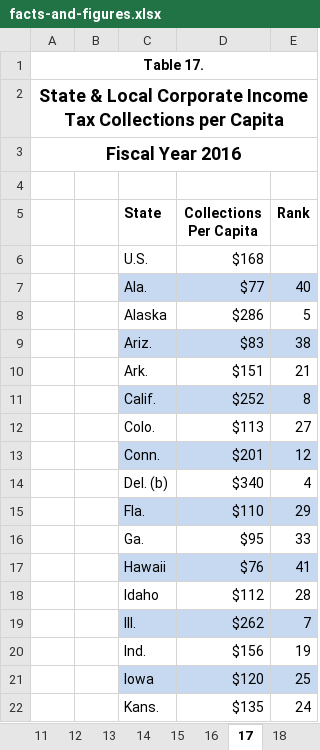
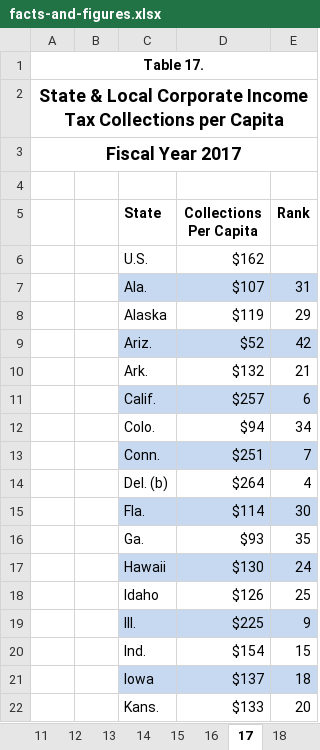
Before and after one commit to TaxFoundation/facts-and-figures-web, an Excel workbook: src/data/facts-and-figures.xlsx, sheet 17, drawn as a sheet; only a part is shown; values as stored, in another font and other column widths than the file's, no borders; the diff covers the shown part only; the diff names each change by its address in the sheet, - before the commit and + after, or states it on an @@ line.

```diff
--- a/src/data/facts-and-figures.xlsx (sheet 17)
+++ b/src/data/facts-and-figures.xlsx (sheet 17)
-A3: Fiscal Year 2016
+A3: Fiscal Year 2017
-D6 (Collections Per Capita): $168
+D6 (Collections Per Capita): $162
-D7 (Collections Per Capita): $77
+D7 (Collections Per Capita): $107
-E7 (Rank): 40
+E7 (Rank): 31
-D8 (Collections Per Capita): $286
+D8 (Collections Per Capita): $119
-E8 (Rank): 5
+E8 (Rank): 29
-D9 (Collections Per Capita): $83
+D9 (Collections Per Capita): $52
-E9 (Rank): 38
+E9 (Rank): 42
-D10 (Collections Per Capita): $151
+D10 (Collections Per Capita): $132
-D11 (Collections Per Capita): $252
+D11 (Collections Per Capita): $257
-E11 (Rank): 8
+E11 (Rank): 6
-D12 (Collections Per Capita): $113
+D12 (Collections Per Capita): $94
-E12 (Rank): 27
+E12 (Rank): 34
-D13 (Collections Per Capita): $201
+D13 (Collections Per Capita): $251
-E13 (Rank): 12
+E13 (Rank): 7
-D14 (Collections Per Capita): $340
+D14 (Collections Per Capita): $264
-D15 (Collections Per Capita): $110
+D15 (Collections Per Capita): $114
-E15 (Rank): 29
+E15 (Rank): 30
-D16 (Collections Per Capita): $95
+D16 (Collections Per Capita): $93
-E16 (Rank): 33
+E16 (Rank): 35
-D17 (Collections Per Capita): $76
+D17 (Collections Per Capita): $130
-E17 (Rank): 41
+E17 (Rank): 24
-D18 (Collections Per Capita): $112
+D18 (Collections Per Capita): $126
-E18 (Rank): 28
+E18 (Rank): 25
-D19 (Collections Per Capita): $262
+D19 (Collections Per Capita): $225
-E19 (Rank): 7
+E19 (Rank): 9
-D20 (Collections Per Capita): $156
+D20 (Collections Per Capita): $154
-E20 (Rank): 19
+E20 (Rank): 15
-D21 (Collections Per Capita): $120
+D21 (Collections Per Capita): $137
-E21 (Rank): 25
+E21 (Rank): 18
-D22 (Collections Per Capita): $135
+D22 (Collections Per Capita): $133
-E22 (Rank): 24
+E22 (Rank): 20
```
Also changed, not shown: 2 added rows, 2 removed rows and 52 edited cells elsewhere in this sheet, sheet SLF, sheet SGF, sheet STC, sheet 12, sheet 3, sheet 24, 41 more sheets, formulas that keep their value, hidden cells, charts or pictures, 4 other files.
